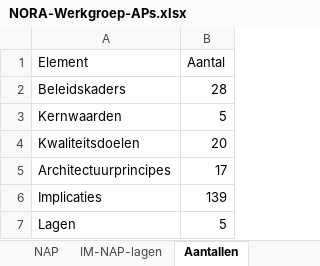
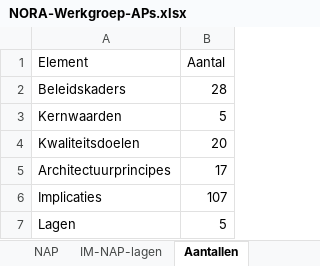
Before and after one commit to ICTU/NORA-Werkgroep-APs, an Excel workbook: excel/NORA-Werkgroep-APs.xlsx, sheet Aantallen, drawn as a sheet; values as stored, in another font and other column widths than the file's, no borders; table styles not drawn; the diff names each change by its address in the sheet, - before the commit and + after, or states it on an @@ line.

```diff
--- a/excel/NORA-Werkgroep-APs.xlsx (sheet Aantallen)
+++ b/excel/NORA-Werkgroep-APs.xlsx (sheet Aantallen)
-B6 (Aantal): 139
+B6 (Aantal): 107
```
Also changed, not shown: sheet IM-NAP-lagen.
